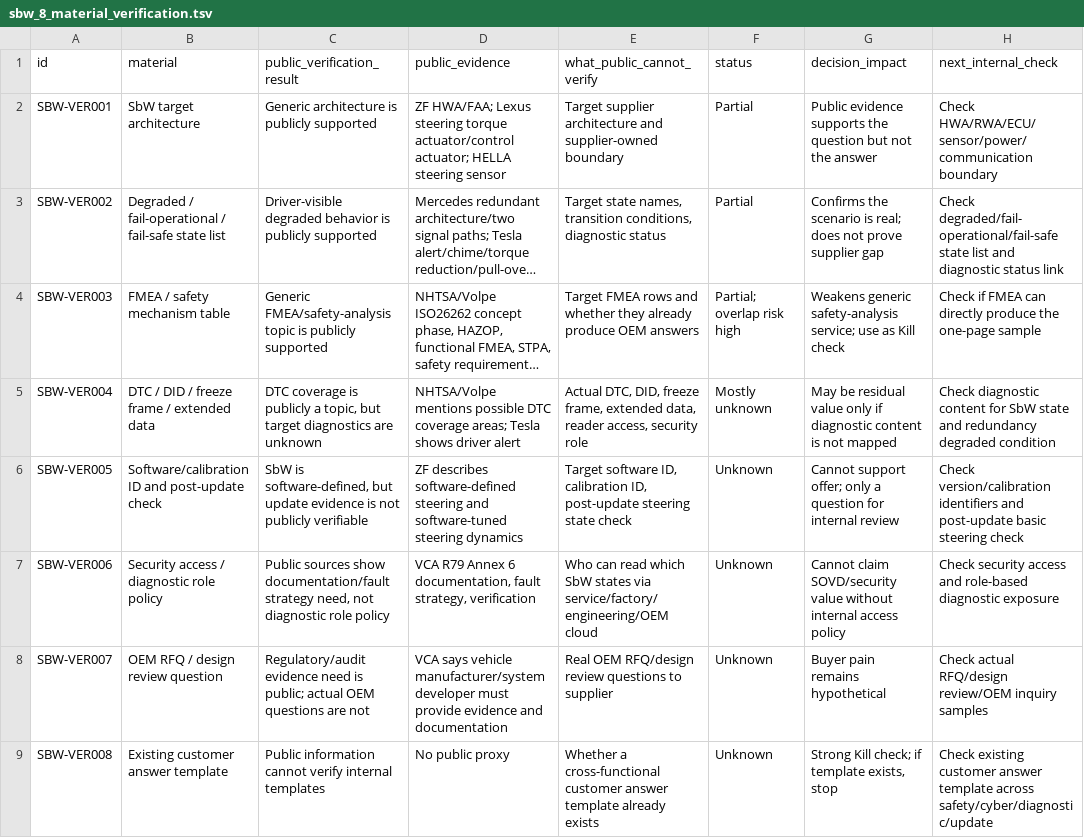
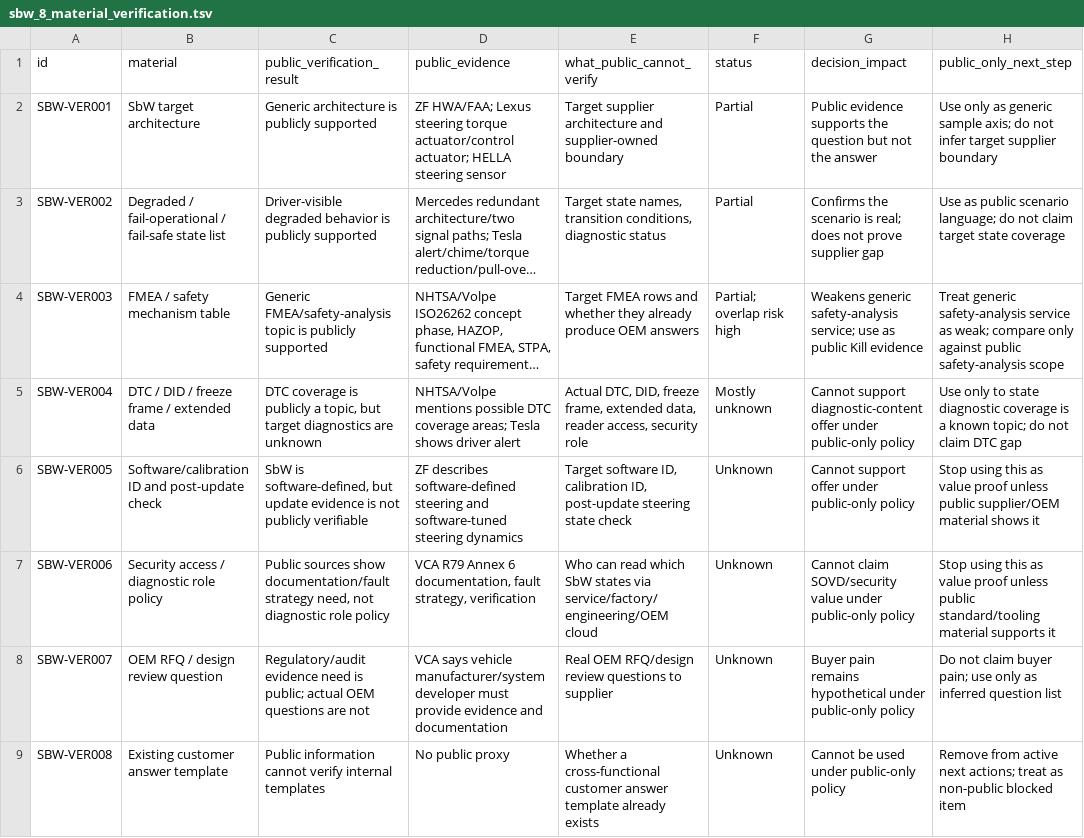
Before and after one commit to kino-6/steering-health-intelligence, a TSV file: data/sbw_8_material_verification.tsv, drawn as a sheet; long unchanged cells end in …; the diff names each change by its address in the sheet, - before the commit and + after, or states it on an @@ line.

Commit message:
docs: enforce public-only steer-by-wire review

```diff
--- a/data/sbw_8_material_verification.tsv
+++ b/data/sbw_8_material_verification.tsv
-H1: next_internal_check
+H1: public_only_next_step
-H2 (public_only_next_step): Check HWA/RWA/ECU/sensor/power/communication boundary
+H2 (public_only_next_step): Use only as generic sample axis; do not infer target supplier boundary
-H3 (public_only_next_step): Check degraded/fail-operational/fail-safe state list and diagnostic status link
+H3 (public_only_next_step): Use as public scenario language; do not claim target state coverage
-G4 (decision_impact): …use as Kill check
+G4 (decision_impact): …use as public Kill evidence
-H4 (public_only_next_step): Check if FMEA can directly produce the one-page sample
+H4 (public_only_next_step): Treat generic safety-analysis service as weak; compare only against public safety-analysis scope
-G5 (decision_impact): May be residual value only if diagnostic content is not mapped
+G5 (decision_impact): Cannot support diagnostic-content offer under public-only policy
-H5 (public_only_next_step): Check diagnostic content for SbW state and redundancy degraded condition
+H5 (public_only_next_step): Use only to state diagnostic coverage is a known topic; do not claim DTC gap
-G6 (decision_impact): Cannot support offer; only a question for internal review
+G6 (decision_impact): Cannot support offer under public-only policy
-H6 (public_only_next_step): Check version/calibration identifiers and post-update basic steering check
+H6 (public_only_next_step): Stop using this as value proof unless public supplier/OEM material shows it
-G7 (decision_impact): …SOVD/security value without internal access policy
+G7 (decision_impact): …SOVD/security value under public-only policy
-H7 (public_only_next_step): Check security access and role-based diagnostic exposure
+H7 (public_only_next_step): Stop using this as value proof unless public standard/tooling material supports it
-G8 (decision_impact): Buyer pain remains hypothetical
+G8 (decision_impact): Buyer pain remains hypothetical under public-only policy
-H8 (public_only_next_step): Check actual RFQ/design review/OEM inquiry samples
+H8 (public_only_next_step): Do not claim buyer pain; use only as inferred question list
-G9 (decision_impact): Strong Kill check; if template exists, stop
+G9 (decision_impact): Cannot be used under public-only policy
-H9 (public_only_next_step): Check existing customer answer template across safety/cyber/diagnostic/update
+H9 (public_only_next_step): Remove from active next actions; treat as non-public blocked item
```
Also changed, not shown: 9 other files.
